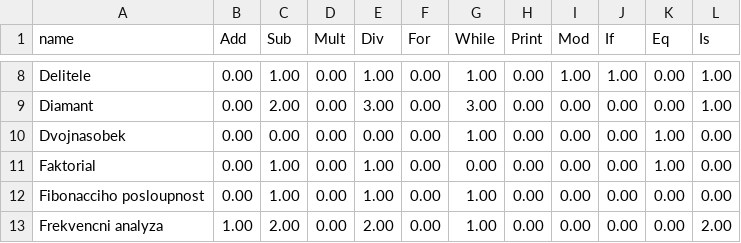
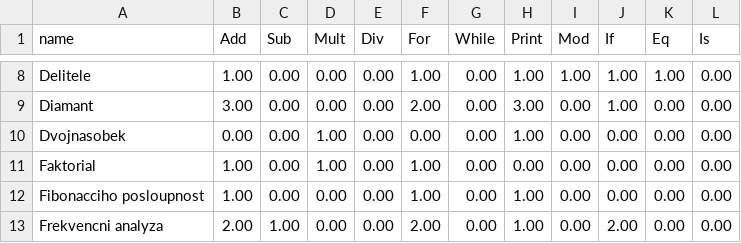
Before and after one commit to Vojtech-Sassmann/programmingProblemsAnalysis, a CSV file: resources/example/AST.csv, drawn as a sheet; only a part is shown, gaps mark what is left out; the diff covers the shown part only; the diff names each change by its address in the sheet, - before the commit and + after, or states it on an @@ line.

```diff
--- a/resources/example/AST.csv
+++ b/resources/example/AST.csv
-B8 (Add): 0.00
+B8 (Add): 1.00
-C8 (Sub): 1.00
+C8 (Sub): 0.00
-E8 (Div): 1.00
+E8 (Div): 0.00
-F8 (For): 0.00
+F8 (For): 1.00
-G8 (While): 1.00
+G8 (While): 0.00
-H8 (Print): 0.00
+H8 (Print): 1.00
-K8 (Eq): 0.00
+K8 (Eq): 1.00
-L8:L9 (Is): 1.00
+L8:L9 (Is): 0.00
-B9 (Add): 0.00
+B9 (Add): 3.00
-C9 (Sub): 2.00
+C9 (Sub): 0.00
-E9 (Div): 3.00
+E9 (Div): 0.00
-F9 (For): 0.00
+F9 (For): 2.00
-G9 (While): 3.00
+G9 (While): 0.00
-H9 (Print): 0.00
+H9 (Print): 3.00
-J9 (If): 0.00
+J9 (If): 1.00
-D10:D11 (Mult): 0.00
+D10:D11 (Mult): 1.00
-G10 (While): 1.00
+G10 (While): 0.00
-H10 (Print): 0.00
+H10 (Print): 1.00
-K10:K11 (Eq): 1.00
+K10:K11 (Eq): 0.00
-B11:B12 (Add): 0.00
+B11:B12 (Add): 1.00
-C11:C12 (Sub): 1.00
+C11:C12 (Sub): 0.00
-E11:E12 (Div): 1.00
+E11:E12 (Div): 0.00
-F11:F12 (For): 0.00
+F11:F12 (For): 1.00
-G12:G13 (While): 1.00
+G12:G13 (While): 0.00
-H12:H13 (Print): 0.00
+H12:H13 (Print): 1.00
-B13 (Add): 1.00
+B13 (Add): 2.00
-C13 (Sub): 2.00
+C13 (Sub): 1.00
-E13 (Div): 2.00
+E13 (Div): 0.00
-F13 (For): 0.00
+F13 (For): 2.00
-J13 (If): 0.00
+J13 (If): 2.00
-L13 (Is): 2.00
+L13 (Is): 0.00
```
Also changed, not shown: 134 edited cells elsewhere in this file, resources/example/AST_swapped.csv, resources/parsed/resultsAvarage1_selectedFeatures_AST.csv, 14 other files.
